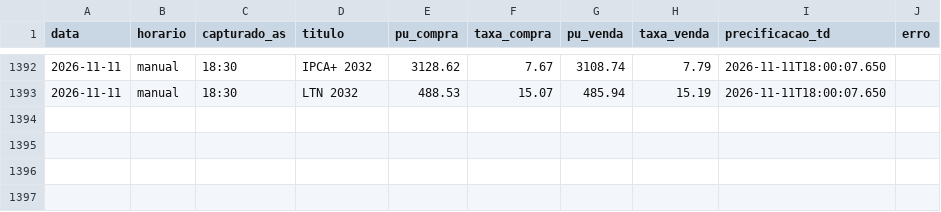
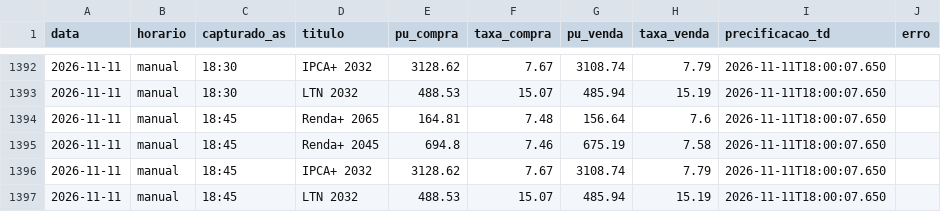
Before and after one commit to FelipeMS2004/cotas-tesouro, a CSV file: cotacoes.csv, drawn as a sheet; only a part is shown, gaps mark what is left out.

```diff
--- a/cotacoes.csv
+++ b/cotacoes.csv
@@ -1393 +1393,5 @@ data,horario,capturado_as,titulo,pu_compra,taxa_compra,pu_venda,taxa_venda,preci
 2026-11-11,manual,18:30,LTN 2032,488.53,15.07,485.94,15.19,2026-11-11T18:00:07.650,
+2026-11-11,manual,18:45,Renda+ 2065,164.81,7.48,156.64,7.6,2026-11-11T18:00:07.650,
+2026-11-11,manual,18:45,Renda+ 2045,694.8,7.46,675.19,7.58,2026-11-11T18:00:07.650,
+2026-11-11,manual,18:45,IPCA+ 2032,3128.62,7.67,3108.74,7.79,2026-11-11T18:00:07.650,
+2026-11-11,manual,18:45,LTN 2032,488.53,15.07,485.94,15.19,2026-11-11T18:00:07.650,
```
